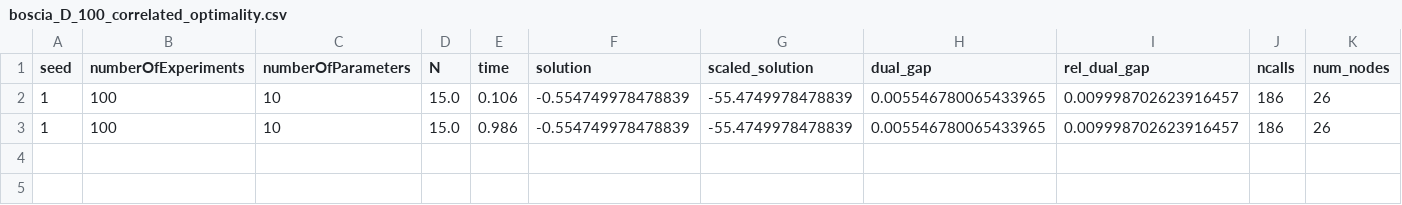
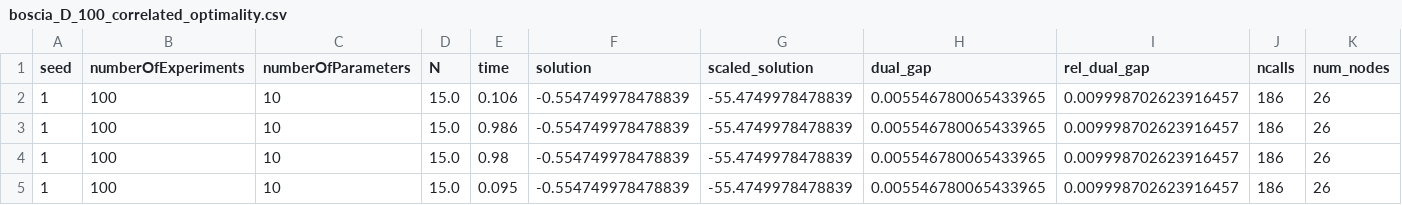
Before and after one commit to StefanoCipolla/OptimalDesignWithBoscia, a CSV file: Results/boscia_D_100_correlated_optimality.csv, drawn as a sheet; only a part is shown; rows hold the shown columns only; the diff names each change by its address in the sheet, - before the commit and + after, or states it on an @@ line.

```diff
--- a/Results/boscia_D_100_correlated_optimality.csv
+++ b/Results/boscia_D_100_correlated_optimality.csv
+row 4: 1 | 100 | 10 | 15.0 | 0.98 | -0.554749978478839 | -55.4749978478839 | 0.005546780065433965 | 0.009998702623916457 | 186 | 26
+row 5: 1 | 100 | 10 | 15.0 | 0.095 | -0.554749978478839 | -55.4749978478839 | 0.005546780065433965 | 0.009998702623916457 | 186 | 26
```
Also changed, not shown: Results/boscia_D_optimality_correlated_100-10_1.csv, Results/custombb_D_100_correlated_optimality.csv, 3 other files.
